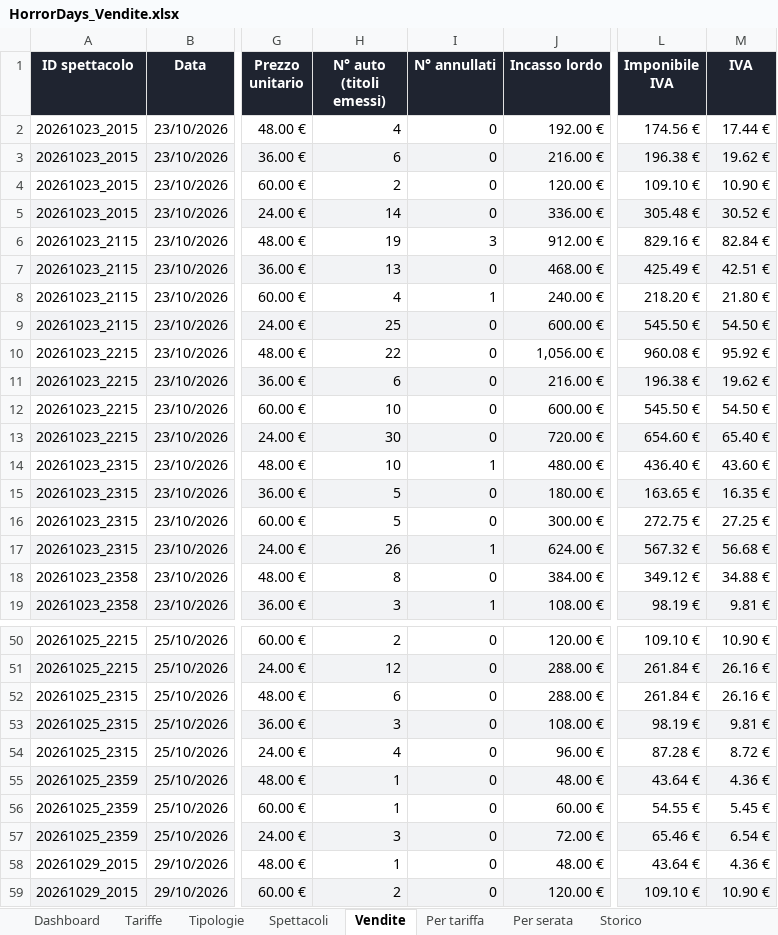
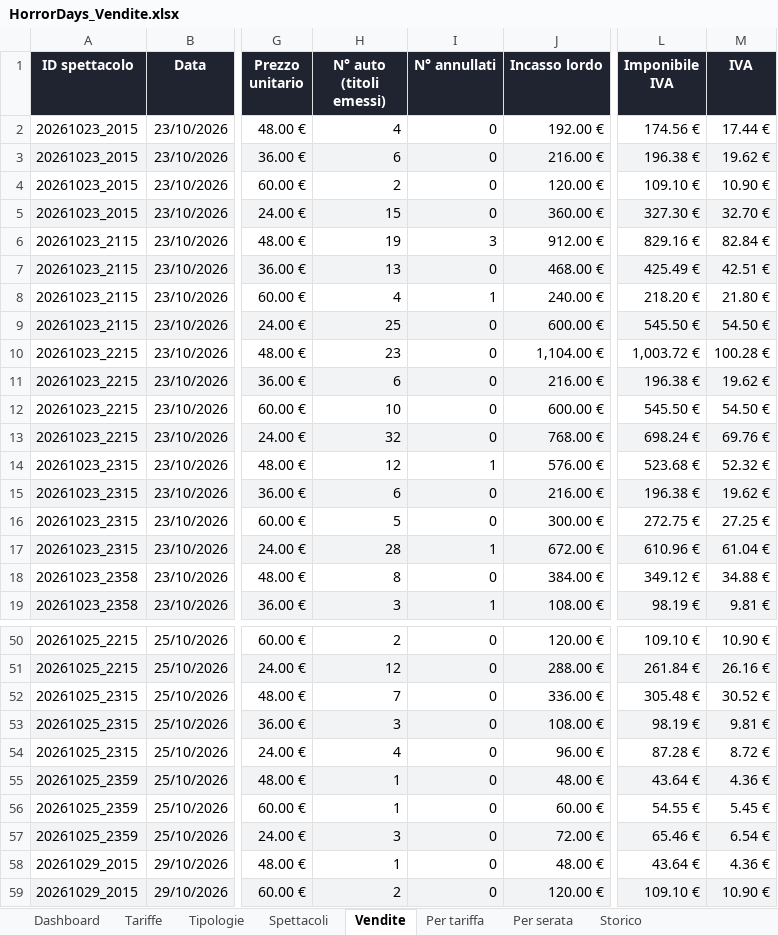
Before and after one commit to boostcreativeai-prog/HorrorDays, an Excel workbook: data/HorrorDays_Vendite.xlsx, sheet Vendite, drawn as a sheet; only a part is shown, gaps mark what is left out; values as stored, in another font and other column widths than the file's, no borders; the diff names each change by its address in the sheet, - before the commit and + after, or states it on an @@ line.

Commit message:
Report vendite 23/10/2026 16:52

```diff
--- a/data/HorrorDays_Vendite.xlsx (sheet Vendite)
+++ b/data/HorrorDays_Vendite.xlsx (sheet Vendite)
-H5 (N° auto (titoli emessi)): 14
+H5 (N° auto (titoli emessi)): 15
-J5 (Incasso lordo): 336.00 €
+J5 (Incasso lordo): 360.00 €
-L5 (Imponibile IVA): 305.48 €
+L5 (Imponibile IVA): 327.30 €
-M5 (IVA): 30.52 €
+M5 (IVA): 32.70 €
-H10 (N° auto (titoli emessi)): 22
+H10 (N° auto (titoli emessi)): 23
-J10 (Incasso lordo): 1,056.00 €
+J10 (Incasso lordo): 1,104.00 €
-L10 (Imponibile IVA): 960.08 €
+L10 (Imponibile IVA): 1,003.72 €
-M10 (IVA): 95.92 €
+M10 (IVA): 100.28 €
-H13 (N° auto (titoli emessi)): 30
+H13 (N° auto (titoli emessi)): 32
-J13 (Incasso lordo): 720.00 €
+J13 (Incasso lordo): 768.00 €
-L13 (Imponibile IVA): 654.60 €
+L13 (Imponibile IVA): 698.24 €
-M13 (IVA): 65.40 €
+M13 (IVA): 69.76 €
-H14 (N° auto (titoli emessi)): 10
+H14 (N° auto (titoli emessi)): 12
-J14 (Incasso lordo): 480.00 €
+J14 (Incasso lordo): 576.00 €
-L14 (Imponibile IVA): 436.40 €
+L14 (Imponibile IVA): 523.68 €
-M14 (IVA): 43.60 €
+M14 (IVA): 52.32 €
-H15 (N° auto (titoli emessi)): 5
+H15 (N° auto (titoli emessi)): 6
-J15 (Incasso lordo): 180.00 €
+J15 (Incasso lordo): 216.00 €
-L15 (Imponibile IVA): 163.65 €
+L15 (Imponibile IVA): 196.38 €
-M15 (IVA): 16.35 €
+M15 (IVA): 19.62 €
-H17 (N° auto (titoli emessi)): 26
+H17 (N° auto (titoli emessi)): 28
-J17 (Incasso lordo): 624.00 €
+J17 (Incasso lordo): 672.00 €
-L17 (Imponibile IVA): 567.32 €
+L17 (Imponibile IVA): 610.96 €
-M17 (IVA): 56.68 €
+M17 (IVA): 61.04 €
-H52 (N° auto (titoli emessi)): 6
+H52 (N° auto (titoli emessi)): 7
-J52 (Incasso lordo): 288.00 €
+J52 (Incasso lordo): 336.00 €
-L52 (Imponibile IVA): 261.84 €
+L52 (Imponibile IVA): 305.48 €
-M52 (IVA): 26.16 €
+M52 (IVA): 30.52 €
```
Also changed, not shown: sheet Registro vendite, sheet Picchi vendite, sheet Storico, sheet Dashboard, charts or pictures, site/HorrorDays_Vendite.xlsx, 4 other files.
